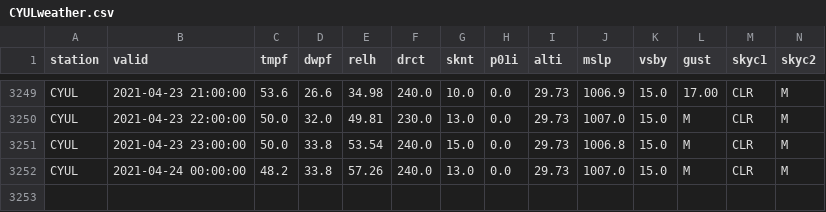
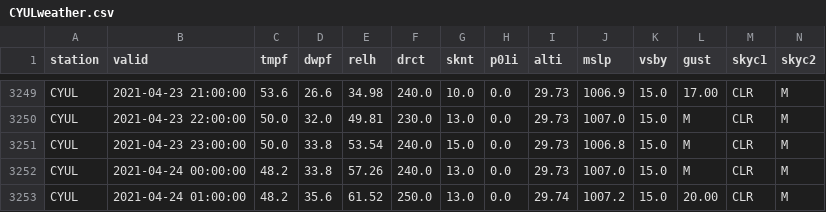
Before and after one commit to drdevinhopkins/210307, a CSV file: data/CYULweather.csv, drawn as a sheet; only a part is shown, gaps mark what is left out; rows hold the shown columns only; the diff names each change by its address in the sheet, - before the commit and + after, or states it on an @@ line.

```diff
--- a/data/CYULweather.csv
+++ b/data/CYULweather.csv
+row 3253: CYUL | 2021-04-24 01:00:00 | 48.2 | 35.6 | 61.52 | 250.0 | 13.0 | 0.0 | 29.74 | 1007.2 | 15.0 | 20.00 | CLR | M
```
Also changed, not shown: 1 other file.
